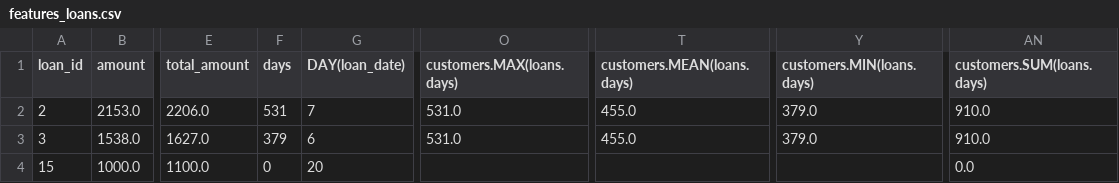
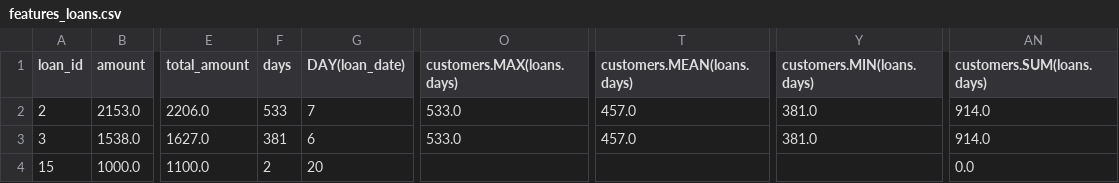
Before and after one commit to jimmyg1997/ml-feature-engineering-fastapi-docker, a CSV file: features/features_loans.csv, drawn as a sheet; only a part is shown, gaps mark what is left out; the diff names each change by its address in the sheet, - before the commit and + after, or states it on an @@ line.

```diff
--- a/features/features_loans.csv
+++ b/features/features_loans.csv
-F2 (days): 531
+F2 (days): 533
-O2:O3 (customers.MAX(loans.days)): 531.0
+O2:O3 (customers.MAX(loans.days)): 533.0
-T2:T3 (customers.MEAN(loans.days)): 455.0
+T2:T3 (customers.MEAN(loans.days)): 457.0
-Y2:Y3 (customers.MIN(loans.days)): 379.0
+Y2:Y3 (customers.MIN(loans.days)): 381.0
-AN2:AN3 (customers.SUM(loans.days)): 910.0
+AN2:AN3 (customers.SUM(loans.days)): 914.0
-F3 (days): 379
+F3 (days): 381
-F4 (days): 0
+F4 (days): 2
```
Also changed, not shown: features/features_customers.csv, 23 other files.
